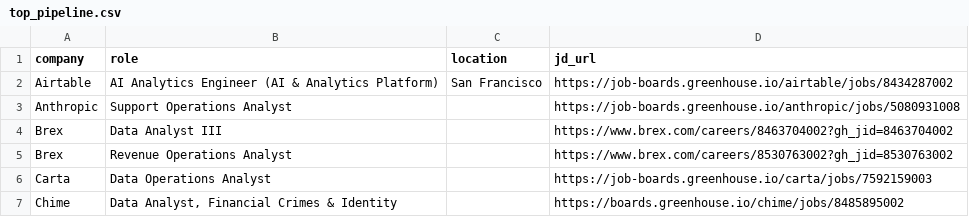
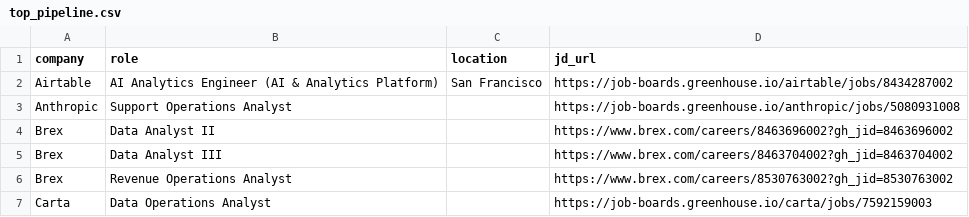
Before and after one commit to Xiao0779/job-market-intelligence, a CSV file: data/top_pipeline.csv, drawn as a sheet; only a part is shown; the shorter side is filled out with more unchanged rows.

```diff
--- a/data/top_pipeline.csv
+++ b/data/top_pipeline.csv
@@ -3,2 +3,3 @@ Airtable,AI Analytics Engineer (AI & Analytics Platform),San Francisco,https://j
 Anthropic,Support Operations Analyst,,https://job-boards.greenhouse.io/anthropic/jobs/5080931008
+Brex,Data Analyst II,,https://www.brex.com/careers/8463696002?gh_jid=8463696002
 Brex,Data Analyst III,,https://www.brex.com/careers/8463704002?gh_jid=8463704002
```
Also changed, not shown: 6 other files.
